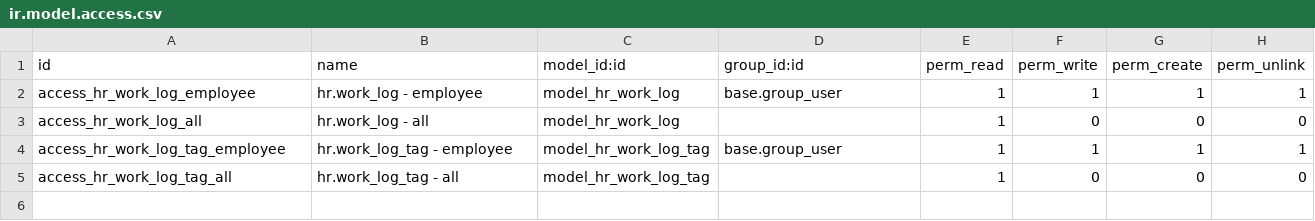
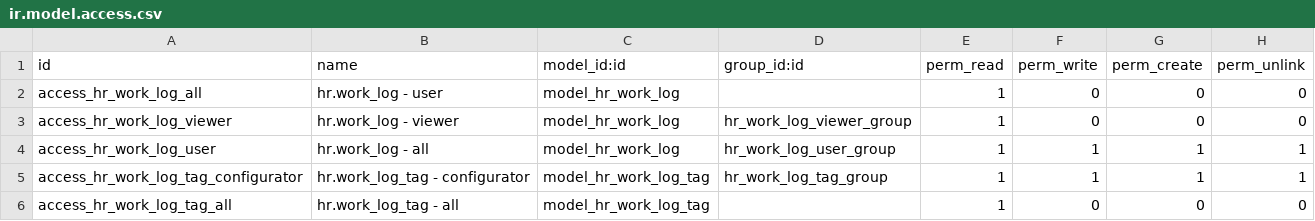
Before and after one commit to open-synergy/opnsynid-hr-timesheet, a CSV file: ssi_work_log_mixin/security/ir.model.access.csv, drawn as a sheet.

Commit message:
[ssi_work_log_mixin] 14.0.1.5.0
* Tags can only be editted on draft state
* Add configurator group for work log tags
* Fix work log form layout
* Fix access right for work log

```diff
--- a/ssi_work_log_mixin/security/ir.model.access.csv
+++ b/ssi_work_log_mixin/security/ir.model.access.csv
@@ -1,5 +1,6 @@
 id,name,model_id:id,group_id:id,perm_read,perm_write,perm_create,perm_unlink
-access_hr_work_log_employee,hr.work_log - employee,model_hr_work_log,base.group_user,1,1,1,1
-access_hr_work_log_all,hr.work_log - all,model_hr_work_log,,1,0,0,0
-access_hr_work_log_tag_employee,hr.work_log_tag - employee,model_hr_work_log_tag,base.group_user,1,1,1,1
+access_hr_work_log_all,hr.work_log - user,model_hr_work_log,,1,0,0,0
+access_hr_work_log_viewer,hr.work_log - viewer,model_hr_work_log,hr_work_log_viewer_group,1,0,0,0
+access_hr_work_log_user,hr.work_log - all,model_hr_work_log,hr_work_log_user_group,1,1,1,1
+access_hr_work_log_tag_configurator,hr.work_log_tag - configurator,model_hr_work_log_tag,hr_work_log_tag_group,1,1,1,1
 access_hr_work_log_tag_all,hr.work_log_tag - all,model_hr_work_log_tag,,1,0,0,0
```
Also changed, not shown: 6 other files.
